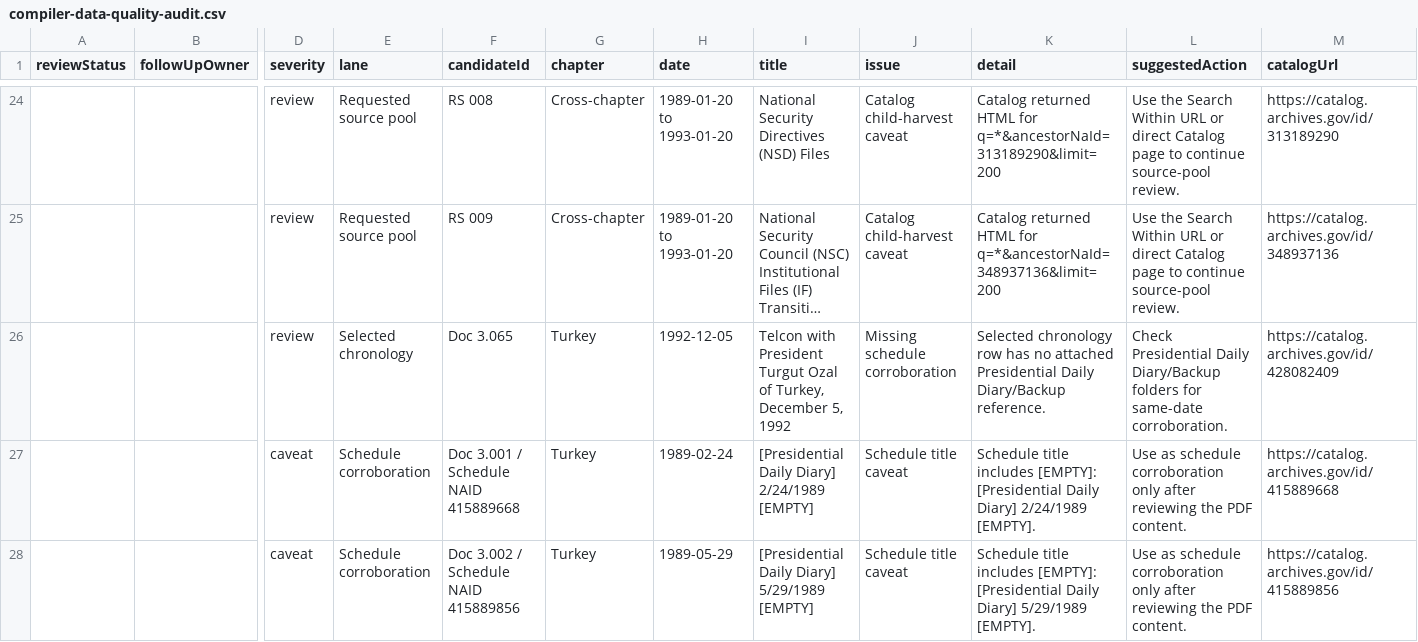
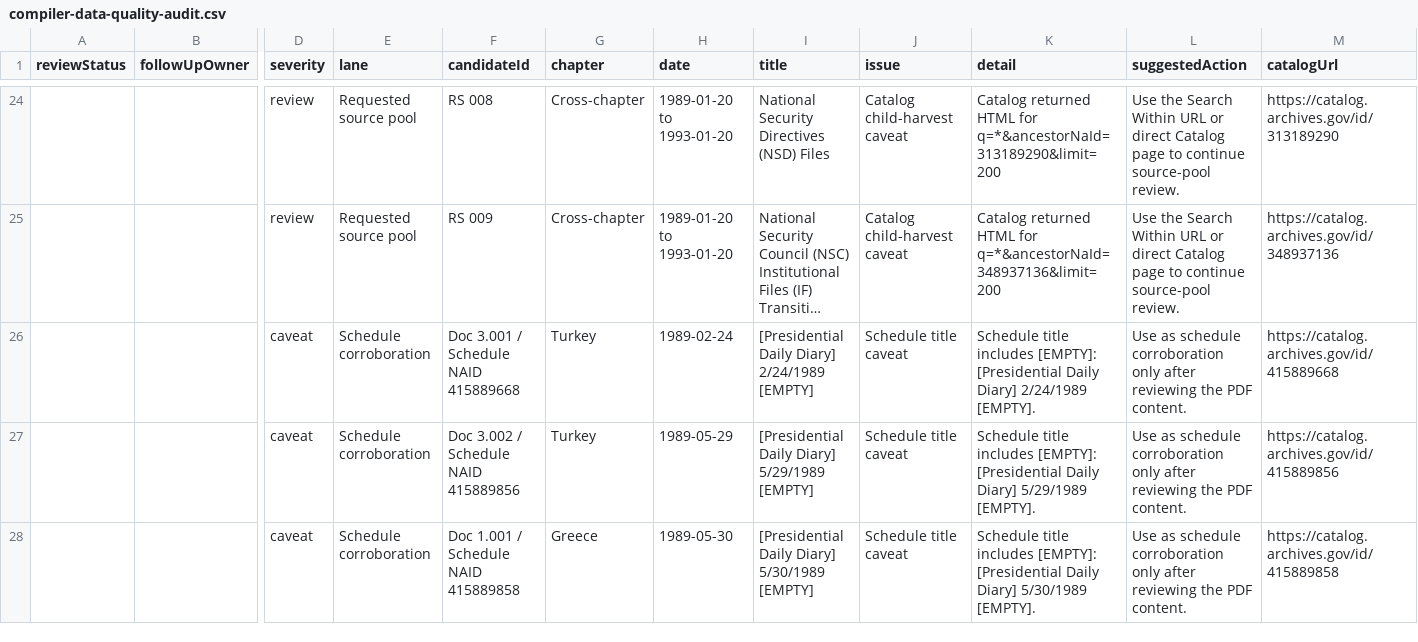
Before and after one commit to therealjameswilson/GCT-89-92, a CSV file: reports/compiler-data-quality-audit.csv, drawn as a sheet; only a part is shown, gaps mark what is left out; the shorter side is filled out with more unchanged rows; long unchanged cells end in …; rows hold the shown columns only; the diff names each change by its address in the sheet, - before the commit and + after, or states it on an @@ line.

```diff
--- a/reports/compiler-data-quality-audit.csv
+++ b/reports/compiler-data-quality-audit.csv
-row 26:  |  | review | Selected chronology | Doc 3.065 | Turkey | 1992-12-05 | Telcon with President Turgut Ozal of Turkey, December 5, 1992 | Missing schedule corroboration | Selected chronology row has no attached Presidential Daily Diary/Backup reference. | Check Presidential Daily Diary/Backup folders for same-date corroboration. | https://catalog.archives.gov/id/428082409
```
Also changed, not shown: reports/compiler-chapter-dossiers.csv, reports/compiler-gap-audit.csv, 12 other files.
